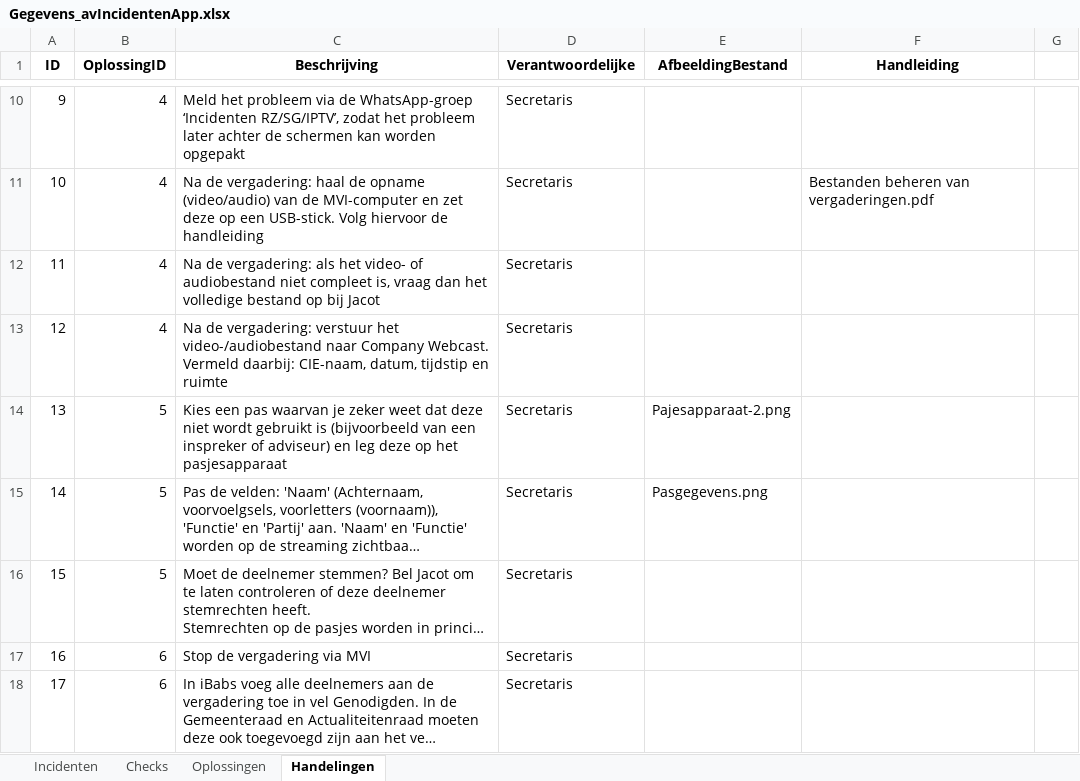
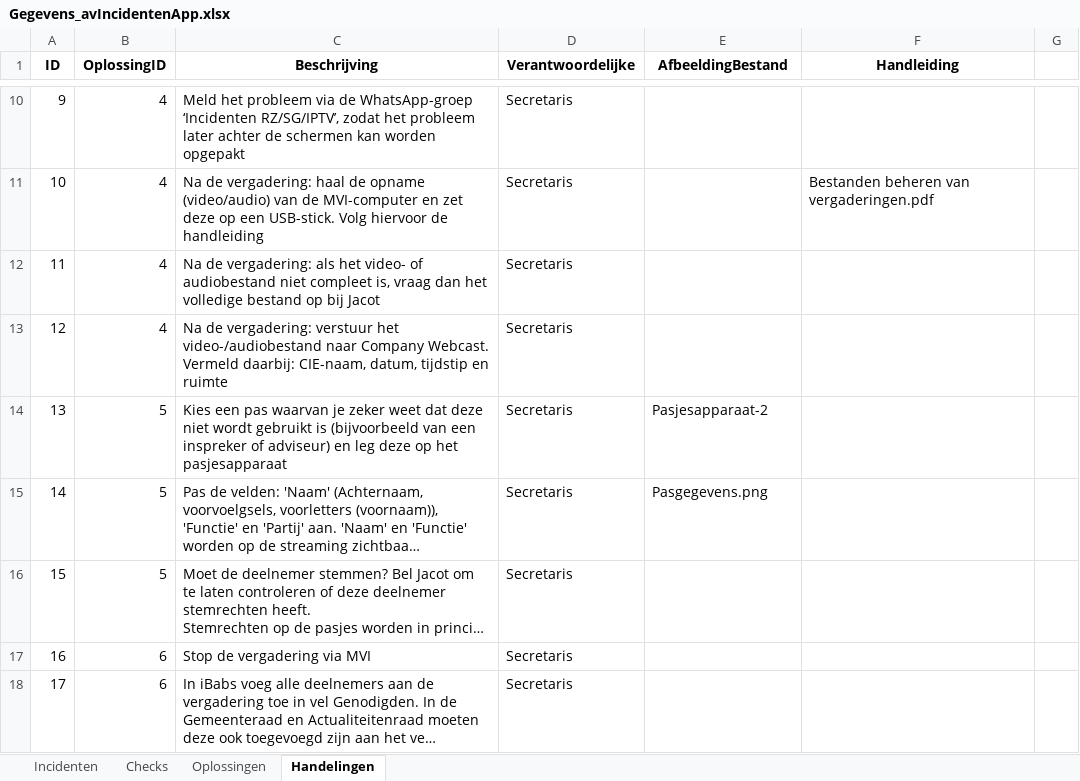
Before and after one commit to RosaAppAccount/AV-Incidenten-app, an Excel workbook: public/Gegevens_avIncidentenApp.xlsx, sheet Handelingen, drawn as a sheet; only a part is shown, gaps mark what is left out; long unchanged cells end in …; values as stored, in another font and other column widths than the file's, no borders; the diff names each change by its address in the sheet, - before the commit and + after, or states it on an @@ line.

Commit message:
Add files via upload

```diff
--- a/public/Gegevens_avIncidentenApp.xlsx (sheet Handelingen)
+++ b/public/Gegevens_avIncidentenApp.xlsx (sheet Handelingen)
-E14 (AfbeeldingBestand): Pajesapparaat-2.png
+E14 (AfbeeldingBestand): Pasjesapparaat-2
```
